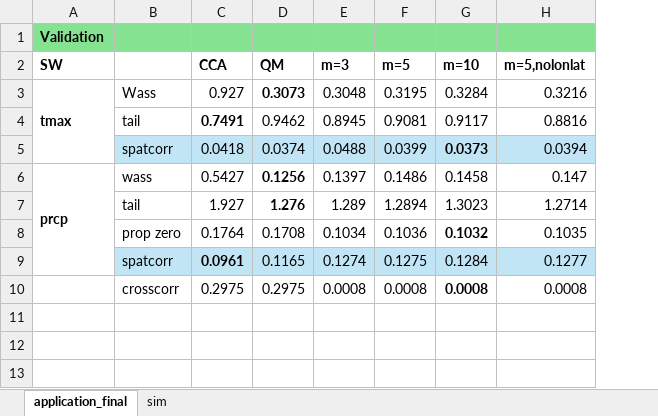
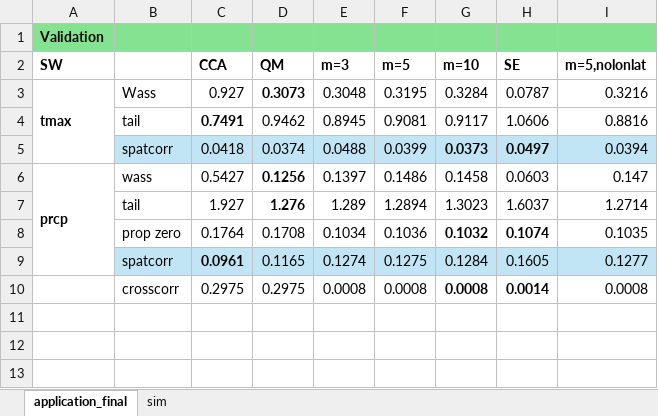
Before and after one commit to reetamm/SPECD, an Excel workbook: results.xlsx, sheet application_final, drawn as a sheet; only a part is shown; values as stored, in another font and other column widths than the file's, no borders; the diff names each change by its address in the sheet, - before the commit and + after, or states it on an @@ line.

```diff
--- a/results.xlsx (sheet application_final)
+++ b/results.xlsx (sheet application_final)
+column H (SE), rows 3-10: 0.0787 | 1.0606 | 0.0497 | 0.0603 | 1.6037 | 0.1074 | 0.1605 | 0.0014
```
Also changed, not shown: sheet sim, 8 other files.
